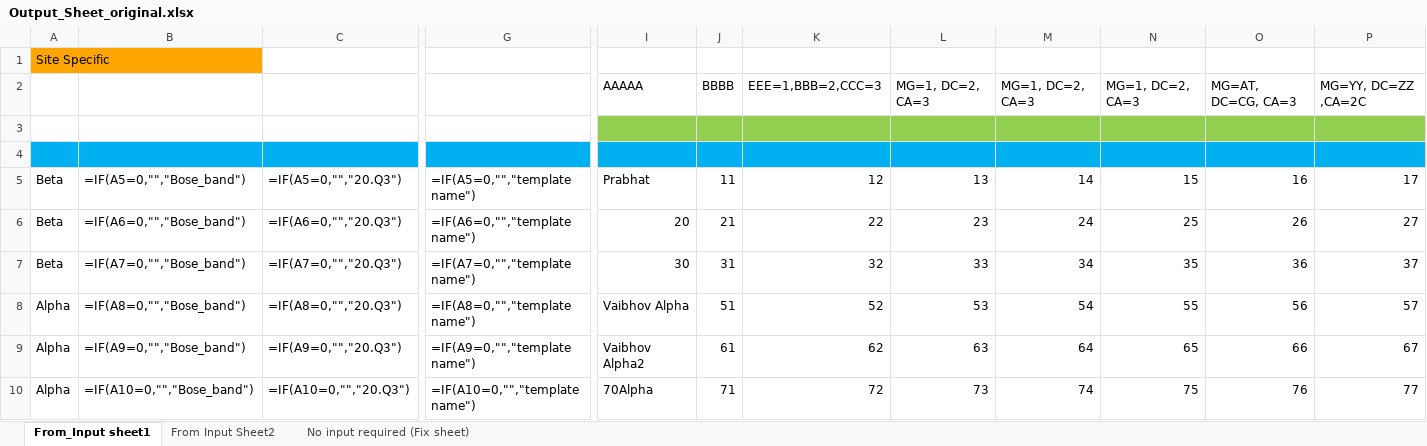
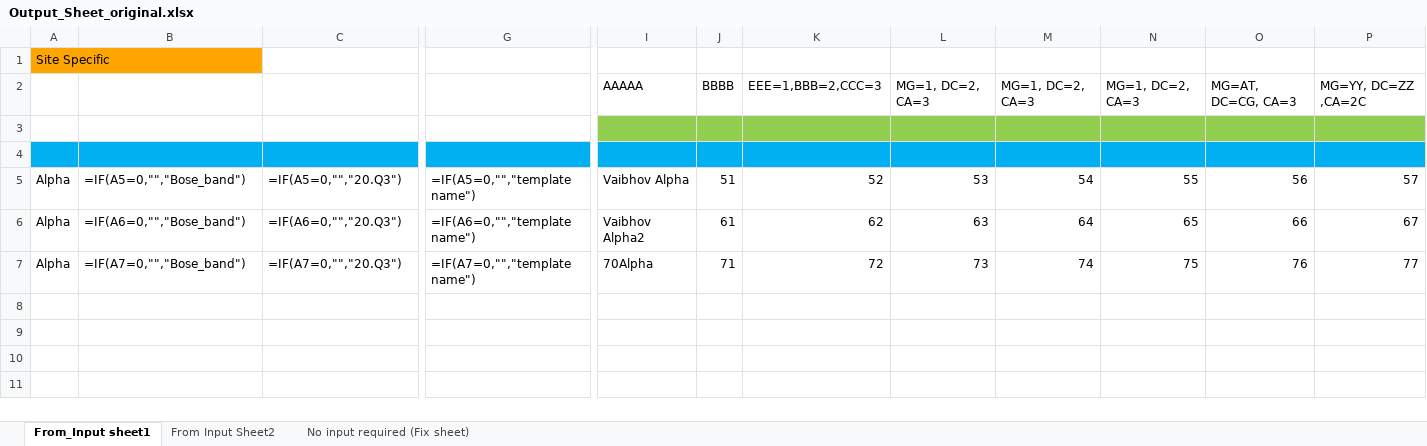
Before and after one commit to TechAddas/ExcelCopier, an Excel workbook: application/Output_Sheet_original.xlsx, sheet From_Input sheet1, drawn as a sheet; only a part is shown, gaps mark what is left out; values as stored, in another font and other column widths than the file's, no borders; formulas without a stored value are shown as written; removed rows and columns are numbered as before the commit, all else as after; rows hold the shown columns only; the diff names each change by its address in the sheet, - before the commit and + after, or states it on an @@ line.

```diff
--- a/application/Output_Sheet_original.xlsx (sheet From_Input sheet1)
+++ b/application/Output_Sheet_original.xlsx (sheet From_Input sheet1)
-row 5: Beta | =IF(A5=0,"","Bose_band") | =IF(A5=0,"","20.Q3") | =IF(A5=0,"","template name") | Prabhat | 11 | 12 | 13 | 14 | 15 | 16 | 17
-row 6: Beta | =IF(A6=0,"","Bose_band") | =IF(A6=0,"","20.Q3") | =IF(A6=0,"","template name") | 20 | 21 | 22 | 23 | 24 | 25 | 26 | 27
-row 7: Beta | =IF(A7=0,"","Bose_band") | =IF(A7=0,"","20.Q3") | =IF(A7=0,"","template name") | 30 | 31 | 32 | 33 | 34 | 35 | 36 | 37
-B5: =IF(A8=0,"","Bose_band")
+B5: =IF(A5=0,"","Bose_band")
-C5: =IF(A8=0,"","20.Q3")
+C5: =IF(A5=0,"","20.Q3")
-G5: =IF(A8=0,"","template name")
+G5: =IF(A5=0,"","template name")
-B6: =IF(A9=0,"","Bose_band")
+B6: =IF(A6=0,"","Bose_band")
-C6: =IF(A9=0,"","20.Q3")
+C6: =IF(A6=0,"","20.Q3")
-G6: =IF(A9=0,"","template name")
+G6: =IF(A6=0,"","template name")
-B7: =IF(A10=0,"","Bose_band")
+B7: =IF(A7=0,"","Bose_band")
-C7: =IF(A10=0,"","20.Q3")
+C7: =IF(A7=0,"","20.Q3")
-G7: =IF(A10=0,"","template name")
+G7: =IF(A7=0,"","template name")
+row 8: (empty)
+row 9: (empty)
+row 10: (empty)
```
Also changed, not shown: 5 other files.
